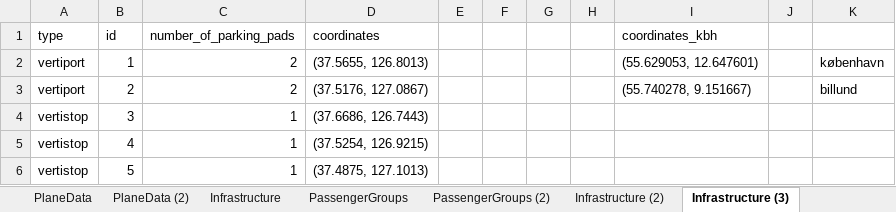
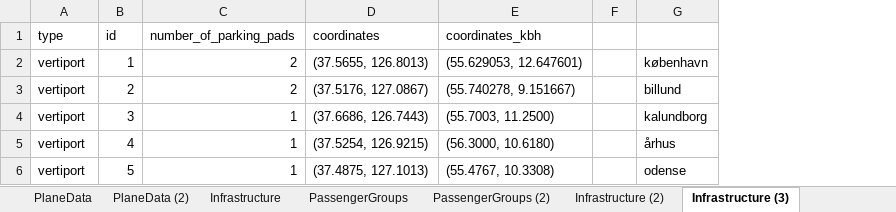
Before and after one commit to JonasHansenDTU/Master-Thesis-eVTOL, an Excel workbook: HanSong_Model/inputData.xlsx, sheet Infrastructure (3), drawn as a sheet; values as stored, in another font and other column widths than the file's, no borders; removed rows and columns are numbered as before the commit, all else as after; the diff names each change by its address in the sheet, - before the commit and + after, or states it on an @@ line.

```diff
--- a/HanSong_Model/inputData.xlsx (sheet Infrastructure (3))
+++ b/HanSong_Model/inputData.xlsx (sheet Infrastructure (3))
-column E, empty
-column F, empty
-column G, empty
-column H, empty
-A4:A6 (type): vertistop
+A4:A6 (type): vertiport
-E4 (coordinates_kbh): (empty)
+E4 (coordinates_kbh): (55.7003, 11.2500)
-G4: (empty)
+G4: kalundborg
-E5 (coordinates_kbh): (empty)
+E5 (coordinates_kbh): (56.3000, 10.6180)
-G5: (empty)
+G5: århus
-E6 (coordinates_kbh): (empty)
+E6 (coordinates_kbh): (55.4767, 10.3308)
-G6: (empty)
+G6: odense
```
Also changed, not shown: sheet PassengerGroups, sheet Infrastructure, sheet PlaneData (2), other sheet tabs.
